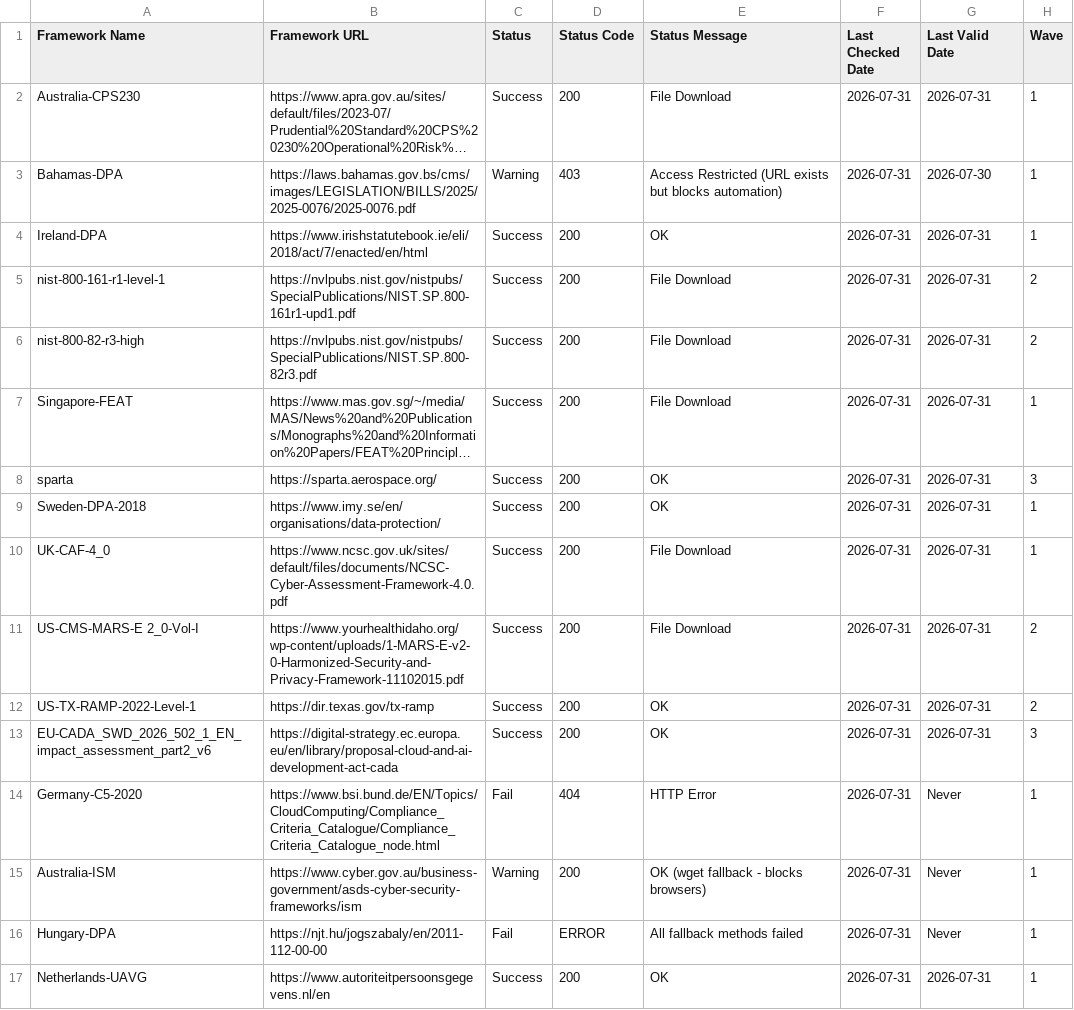
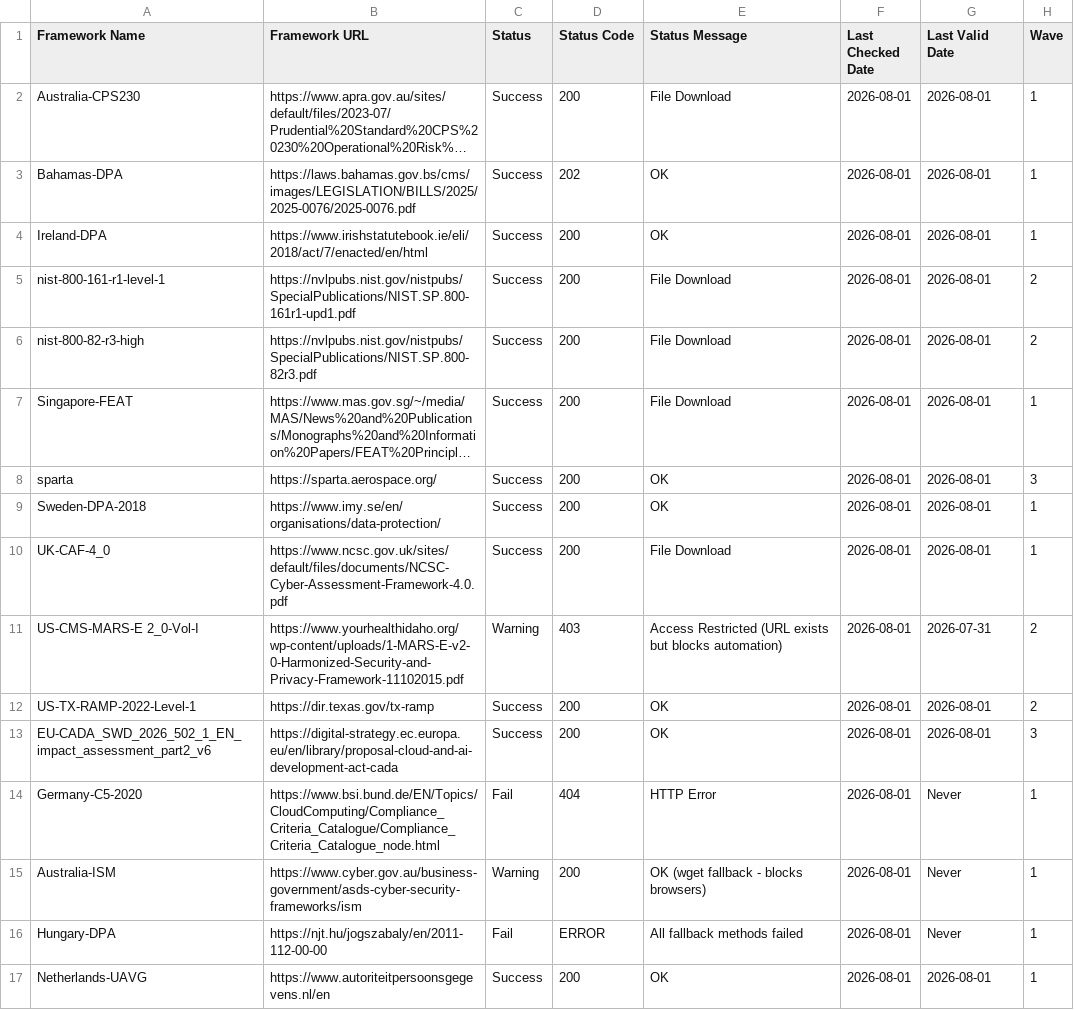
Before and after one commit to software-innovation-lab/url-checker, a CSV file: output/url_check_report.csv, drawn as a sheet; long unchanged cells end in …; the diff names each change by its address in the sheet, - before the commit and + after, or states it on an @@ line.

```diff
--- a/output/url_check_report.csv
+++ b/output/url_check_report.csv
-F2:F17 (Last Checked Date): 2026-07-31
+F2:F17 (Last Checked Date): 2026-08-01
-G2 (Last Valid Date): 2026-07-31
+G2 (Last Valid Date): 2026-08-01
-C3 (Status): Warning
+C3 (Status): Success
-D3 (Status Code): 403
+D3 (Status Code): 202
-E3 (Status Message): Access Restricted (URL exists but blocks automation)
+E3 (Status Message): OK
-G3 (Last Valid Date): 2026-07-30
+G3 (Last Valid Date): 2026-08-01
-G4:G10 (Last Valid Date): 2026-07-31
+G4:G10 (Last Valid Date): 2026-08-01
-C11 (Status): Success
+C11 (Status): Warning
-D11 (Status Code): 200
+D11 (Status Code): 403
-E11 (Status Message): File Download
+E11 (Status Message): Access Restricted (URL exists but blocks automation)
-G12:G13 (Last Valid Date): 2026-07-31
+G12:G13 (Last Valid Date): 2026-08-01
-G17 (Last Valid Date): 2026-07-31
+G17 (Last Valid Date): 2026-08-01
```
Also changed, not shown: 1 other file.
